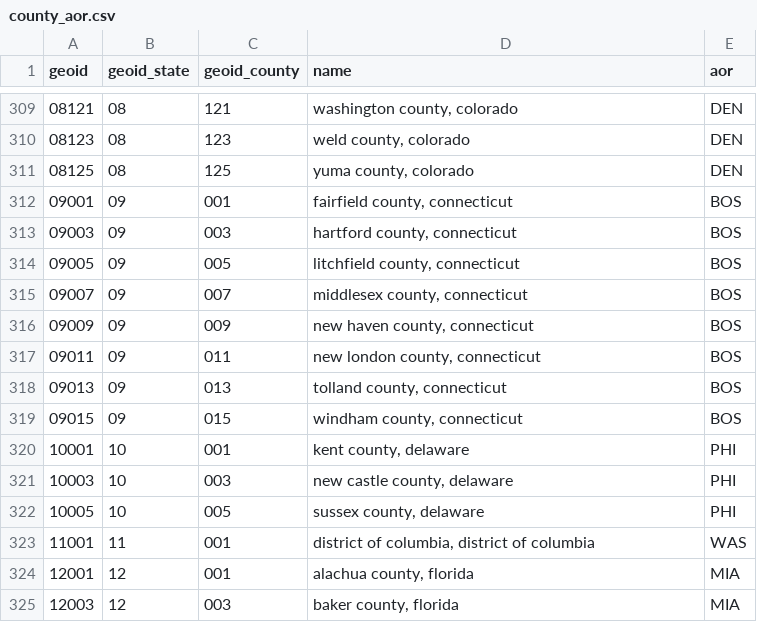
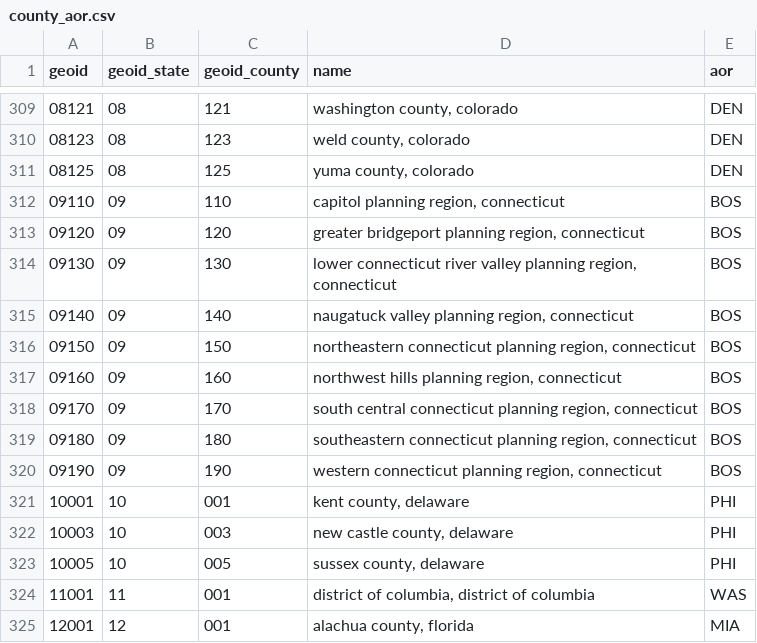
Before and after one commit to UWCHR/ice-detain, a CSV file: share/hand/county_aor.csv, drawn as a sheet; only a part is shown, gaps mark what is left out; the shorter side is filled out with more unchanged rows.

Commit message:
Fixed Connecticut counties for 2024

```diff
--- a/share/hand/county_aor.csv
+++ b/share/hand/county_aor.csv
@@ -311,10 +311,11 @@ geoid,geoid_state,geoid_county,name,aor
 08125,08,125,"yuma county, colorado",DEN
-09001,09,001,"fairfield county, connecticut",BOS
-09003,09,003,"hartford county, connecticut",BOS
-09005,09,005,"litchfield county, connecticut",BOS
-09007,09,007,"middlesex county, connecticut",BOS
-09009,09,009,"new haven county, connecticut",BOS
-09011,09,011,"new london county, connecticut",BOS
-09013,09,013,"tolland county, connecticut",BOS
-09015,09,015,"windham county, connecticut",BOS
+09110,09,110,"capitol planning region, connecticut",BOS
+09120,09,120,"greater bridgeport planning region, connecticut",BOS
+09130,09,130,"lower connecticut river valley planning region, connecticut",BOS
+09140,09,140,"naugatuck valley planning region, connecticut",BOS
+09150,09,150,"northeastern connecticut planning region, connecticut",BOS
+09160,09,160,"northwest hills planning region, connecticut",BOS
+09170,09,170,"south central connecticut planning region, connecticut",BOS
+09180,09,180,"southeastern connecticut planning region, connecticut",BOS
+09190,09,190,"western connecticut planning region, connecticut",BOS
 10001,10,001,"kent county, delaware",PHI
```
Also changed, not shown: share/hand/county_aor_har.csv.
